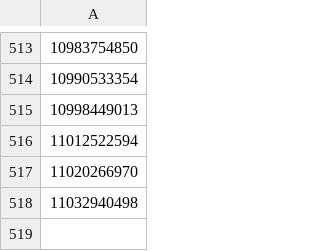
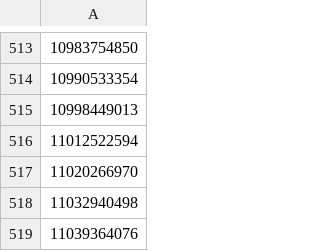
Before and after one commit to TheoCostes/SynchronizeRunningData, a CSV file: data/strava_id.csv, drawn as a sheet; only a part is shown, gaps mark what is left out; the diff names each change by its address in the sheet, - before the commit and + after, or states it on an @@ line.

```diff
--- a/data/strava_id.csv
+++ b/data/strava_id.csv
+row 519: 11039364076
```
Also changed, not shown: data/strava.csv, data/strava_laps.csv.
